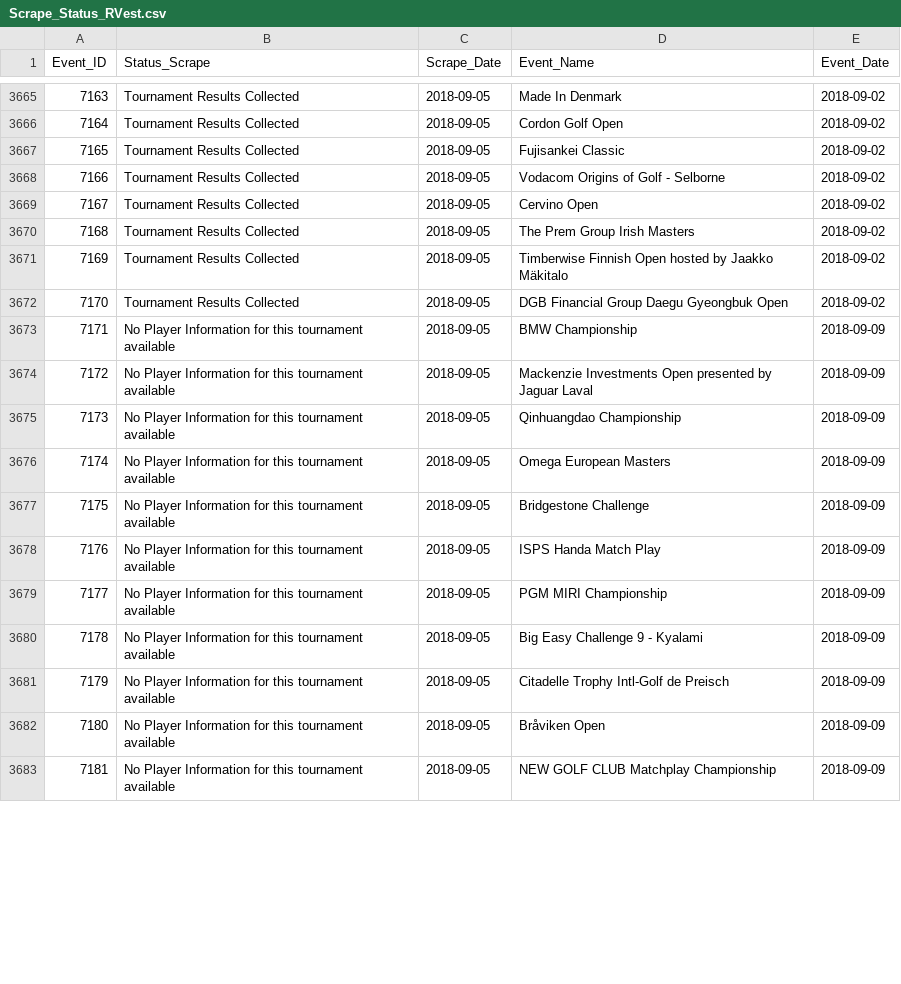
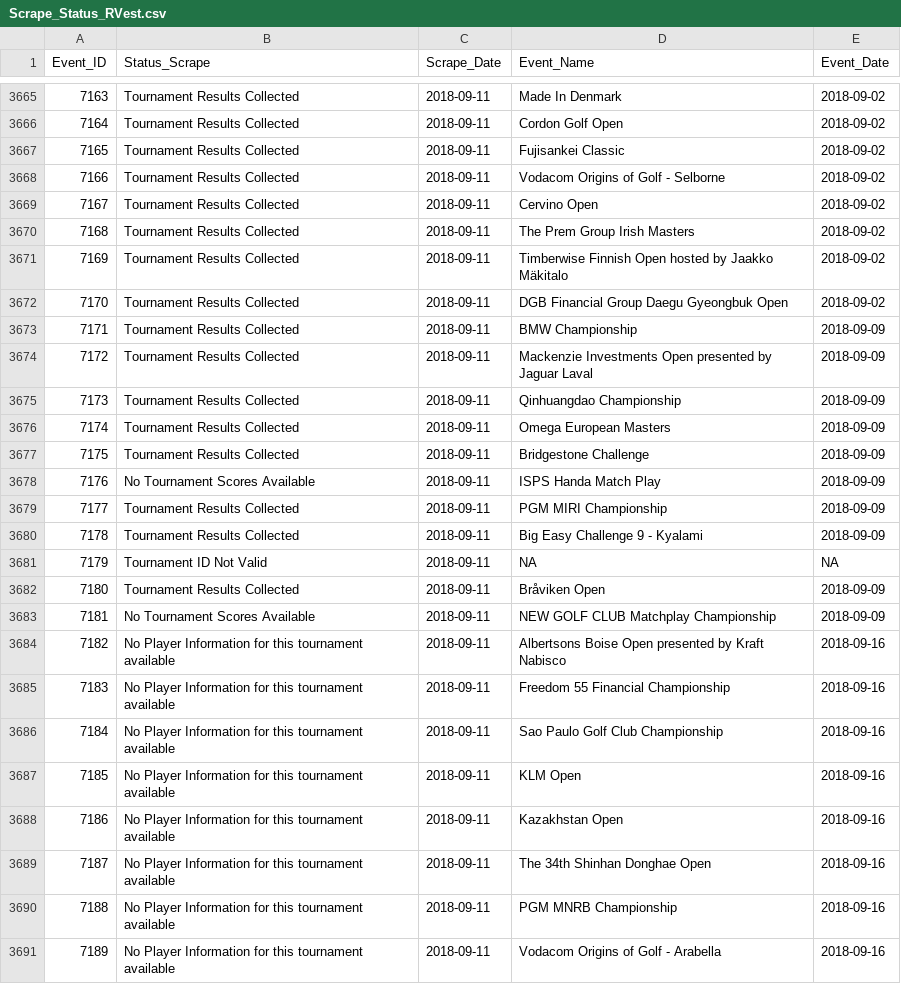
Before and after one commit to DSMok1/Golf_Ratings_R_V2, a CSV file: Data/Scrape_Status_RVest.csv, drawn as a sheet; only a part is shown, gaps mark what is left out; removed rows and columns are numbered as before the commit, all else as after; the diff covers the shown part only; the diff names each change by its address in the sheet, - before the commit and + after, or states it on an @@ line.

```diff
--- a/Data/Scrape_Status_RVest.csv
+++ b/Data/Scrape_Status_RVest.csv
-C3665:C3680 (Scrape_Date): 2018-09-05
+C3665:C3680 (Scrape_Date): 2018-09-11
-B3673:B3677 (Status_Scrape): No Player Information for this tournament available
+B3673:B3677 (Status_Scrape): Tournament Results Collected
-B3678 (Status_Scrape): No Player Information for this tournament available
+B3678 (Status_Scrape): No Tournament Scores Available
-B3679:B3680 (Status_Scrape): No Player Information for this tournament available
+B3679:B3680 (Status_Scrape): Tournament Results Collected
-row 3681: 7179 | No Player Information for this tournament available | 2018-09-05 | Citadelle Trophy Intl-Golf de Preisch | 2018-09-09
+row 3681: 7179 | Tournament ID Not Valid | 2018-09-11 | NA | NA
-B3682 (Status_Scrape): No Player Information for this tournament available
+B3682 (Status_Scrape): Tournament Results Collected
-C3682:C3683 (Scrape_Date): 2018-09-05
+C3682:C3683 (Scrape_Date): 2018-09-11
-B3683 (Status_Scrape): No Player Information for this tournament available
+B3683 (Status_Scrape): No Tournament Scores Available
+row 3684: 7182 | No Player Information for this tournament available | 2018-09-11 | Albertsons Boise Open presented by Kraft Nabisco | 2018-09-16
+row 3685: 7183 | No Player Information for this tournament available | 2018-09-11 | Freedom 55 Financial Championship | 2018-09-16
+row 3686: 7184 | No Player Information for this tournament available | 2018-09-11 | Sao Paulo Golf Club Championship | 2018-09-16
+row 3687: 7185 | No Player Information for this tournament available | 2018-09-11 | KLM Open | 2018-09-16
+row 3688: 7186 | No Player Information for this tournament available | 2018-09-11 | Kazakhstan Open | 2018-09-16
+row 3689: 7187 | No Player Information for this tournament available | 2018-09-11 | The 34th Shinhan Donghae Open | 2018-09-16
+row 3690: 7188 | No Player Information for this tournament available | 2018-09-11 | PGM MNRB Championship | 2018-09-16
+row 3691: 7189 | No Player Information for this tournament available | 2018-09-11 | Vodacom Origins of Golf - Arabella | 2018-09-16
```
Also changed, not shown: 1 added row, 48 edited cells and row numbers in column A elsewhere in this file, Data/Tournament_Info_RVest.csv.
